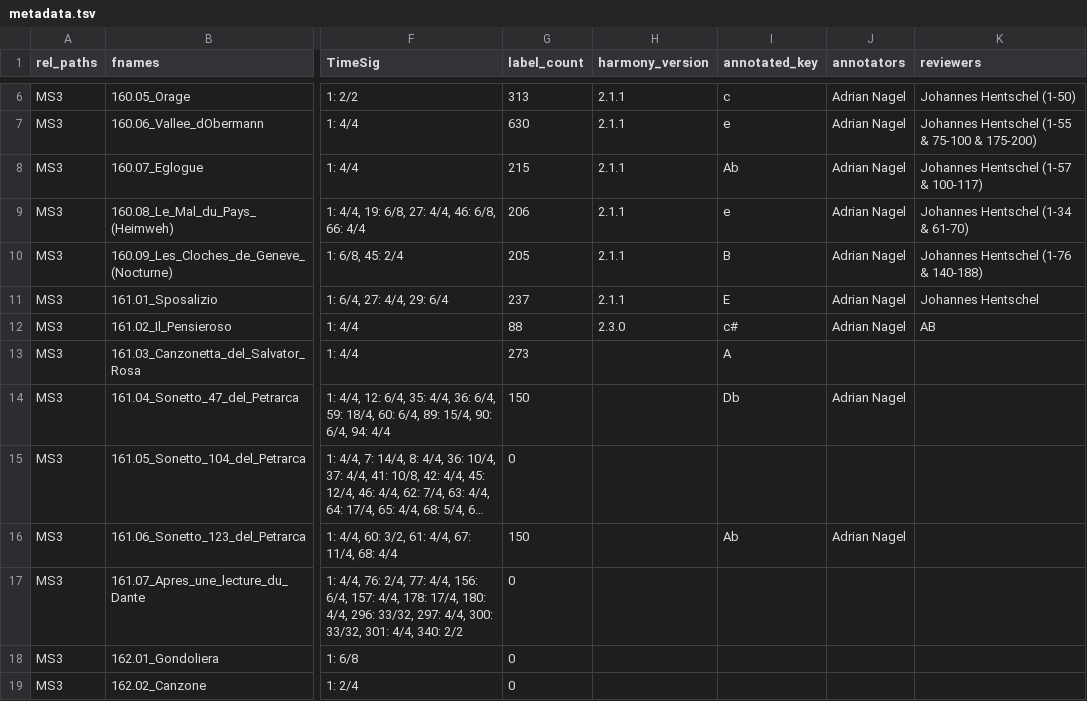
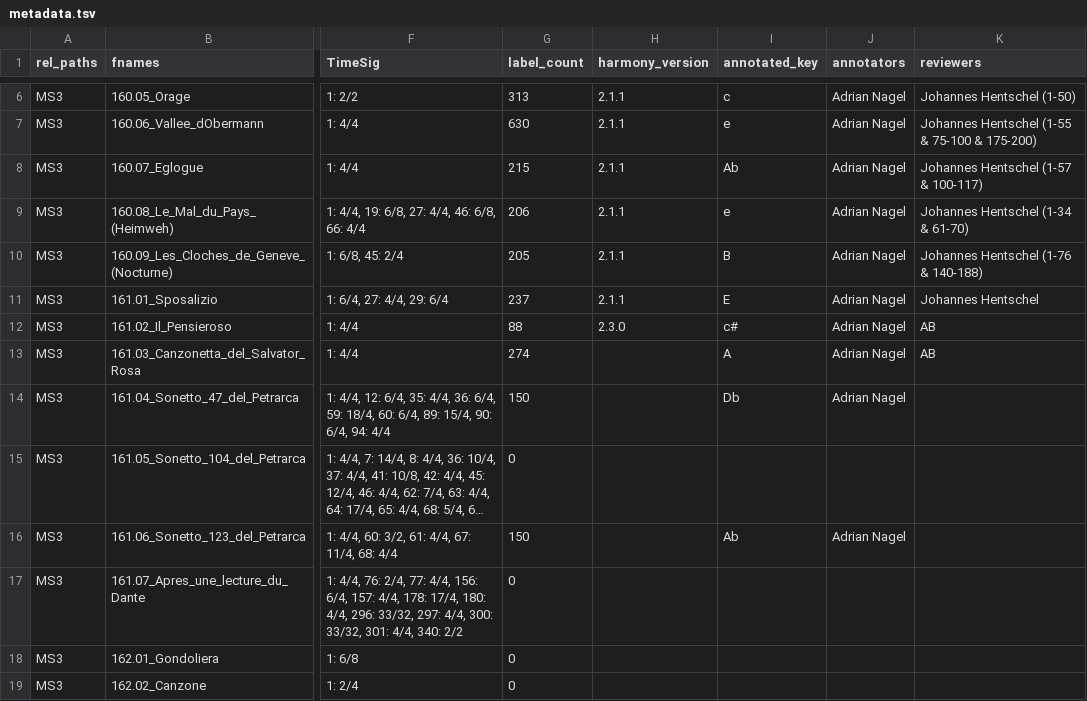
Before and after one commit to DCMLab/liszt_pelerinage, a TSV file: metadata.tsv, drawn as a sheet; only a part is shown, gaps mark what is left out; long unchanged cells end in …; the diff names each change by its address in the sheet, - before the commit and + after, or states it on an @@ line.

```diff
--- a/metadata.tsv
+++ b/metadata.tsv
-G13 (label_count): 273
+G13 (label_count): 274
-J13 (annotators): (empty)
+J13 (annotators): Adrian Nagel
-K13 (reviewers): (empty)
+K13 (reviewers): AB
```
Also changed, not shown: harmonies/161.03_Canzonetta_del_Salvator_Rosa.tsv, 1 other file.
